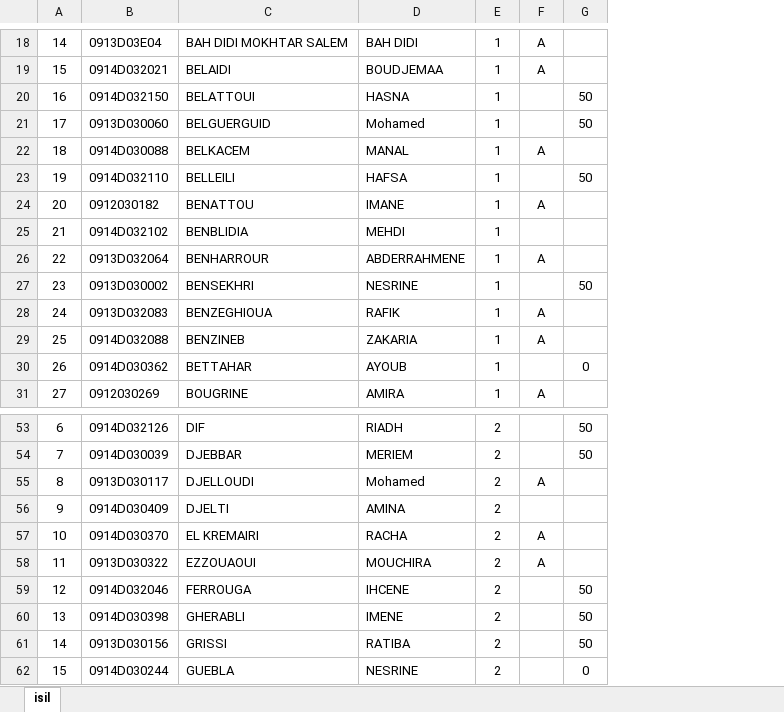
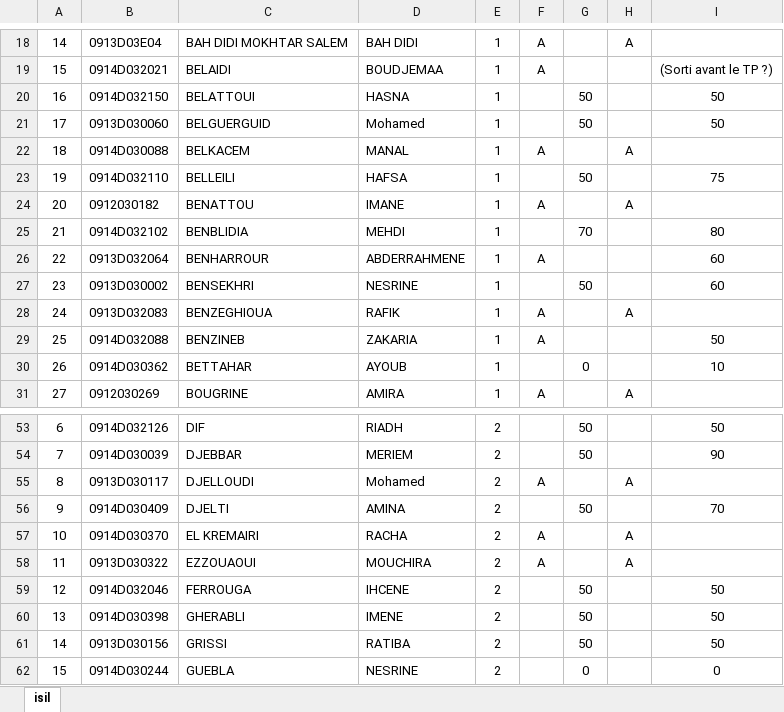
Before and after one commit to messaoudi-mounir/cours-exercices-programmation-web-html-css-javascript, an Excel workbook: absences_travail_tp.xlsx, sheet isil, drawn as a sheet; only a part is shown, gaps mark what is left out; values as stored, in another font and other column widths than the file's, no borders; the diff covers the shown part only; the diff names each change by its address in the sheet, - before the commit and + after, or states it on an @@ line.

```diff
--- a/absences_travail_tp.xlsx (sheet isil)
+++ b/absences_travail_tp.xlsx (sheet isil)
+column H, rows 18-31: A |  |  |  | A |  | A |  |  |  | A |  |  | A; rows 55-58: A |  | A | A
+column I, rows 19-30: (Sorti avant le TP ?) | 50 | 50 |  | 75 |  | 80 | 60 | 60 |  | 50 | 10; rows 53-62: 50 | 90 |  | 70 |  |  | 50 | 50 | 50 | 0
-G25: (empty)
+G25: 70
-G56: (empty)
+G56: 50
```
Also changed, not shown: 6 edited cells elsewhere in this sheet.
